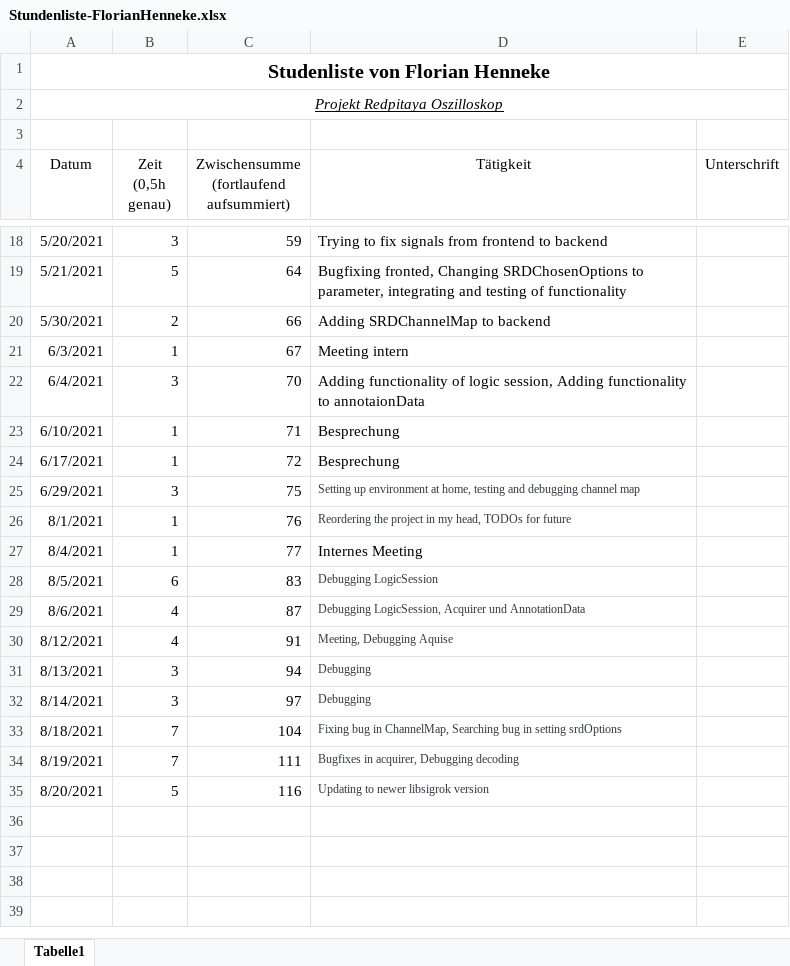
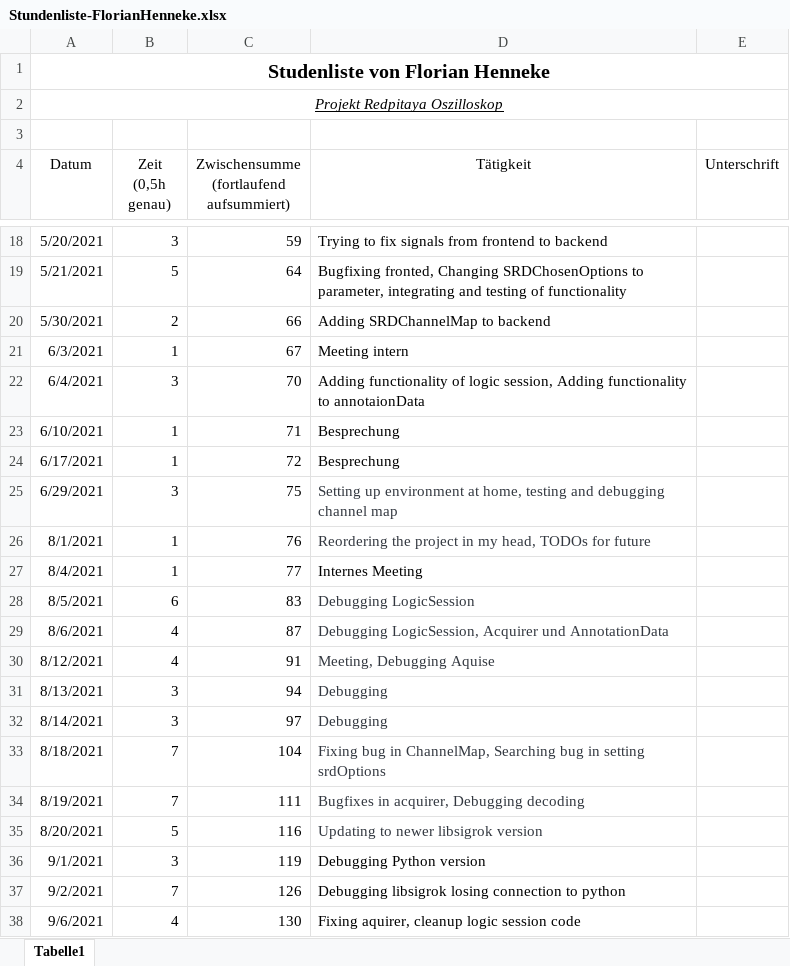
Before and after one commit to cSharpler2946/HSP-RPOSC-Redpitaya-Oszilloskop, an Excel workbook: stundenlisten/Stundenliste-FlorianHenneke.xlsx, sheet Tabelle1, drawn as a sheet; only a part is shown, gaps mark what is left out; values as stored, in another font and other column widths than the file's, no borders; the diff names each change by its address in the sheet, - before the commit and + after, or states it on an @@ line.

Commit message:
Update stunden

```diff
--- a/stundenlisten/Stundenliste-FlorianHenneke.xlsx (sheet Tabelle1)
+++ b/stundenlisten/Stundenliste-FlorianHenneke.xlsx (sheet Tabelle1)
@@ D25:D26 text size: larger @@
@@ D28:D35 text size: larger @@
+row 36: 9/1/2021 | 3 | 119 | Debugging Python version
+row 37: 9/2/2021 | 7 | 126 | Debugging libsigrok losing connection to python
+row 38: 9/6/2021 | 4 | 130 | Fixing aquirer, cleanup logic session code
```
